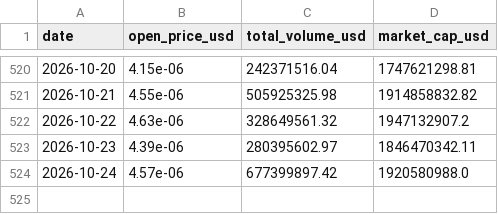
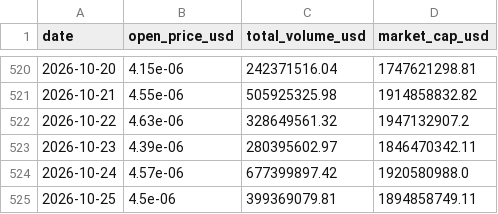
Before and after one commit to jaegunjung/finance, a CSV file: crypto/data/pepe_daily.csv, drawn as a sheet; only a part is shown, gaps mark what is left out.

```diff
--- a/crypto/data/pepe_daily.csv
+++ b/crypto/data/pepe_daily.csv
@@ -524 +524,2 @@
 2026-10-24,4.57e-06,677399897.42,1920580988.0
+2026-10-25,4.5e-06,399369079.81,1894858749.11
```
